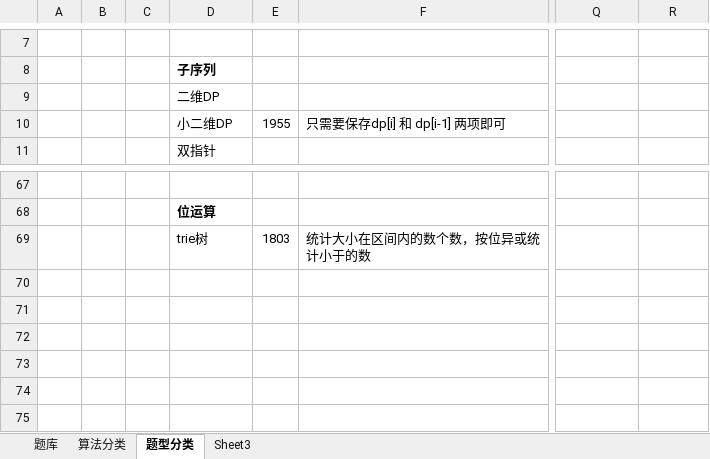
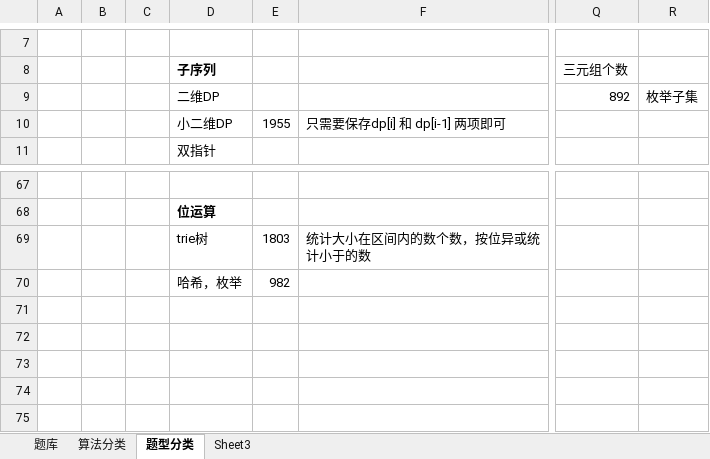
Before and after one commit to wangsun39/leetcode, an Excel workbook: Problems.xlsx, sheet 题型分类, drawn as a sheet; only a part is shown, gaps mark what is left out; values as stored, in another font and other column widths than the file's, no borders; the diff names each change by its address in the sheet, - before the commit and + after, or states it on an @@ line.

```diff
--- a/Problems.xlsx (sheet 题型分类)
+++ b/Problems.xlsx (sheet 题型分类)
-Q8: (empty)
+Q8: 三元组个数
-Q9 (三元组个数): (empty)
+Q9 (三元组个数): 892
-R9: (empty)
+R9: 枚举子集
-D70 (子序列): (empty)
+D70 (子序列): 哈希，枚举
-E70: (empty)
+E70: 982
```
Also changed, not shown: sheet 题库, 9 other files.
